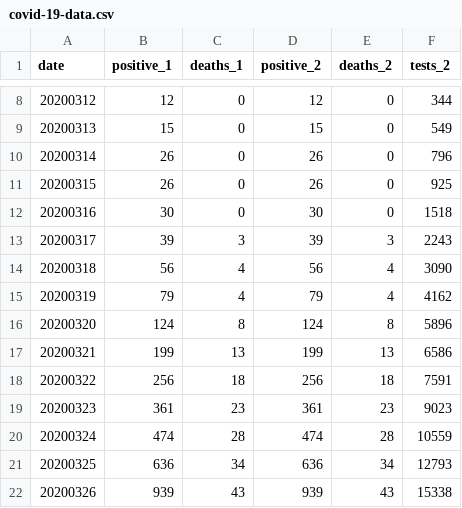
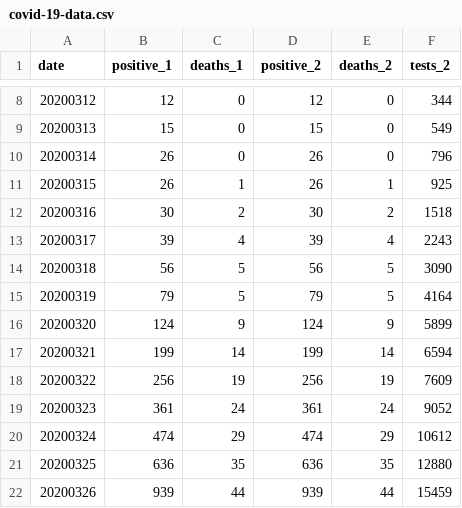
Before and after one commit to mtpatter/covid-19, a CSV file: indiana-cases/covid-19-data.csv, drawn as a sheet; only a part is shown, gaps mark what is left out; the diff covers the shown part only.

```diff
--- a/indiana-cases/covid-19-data.csv
+++ b/indiana-cases/covid-19-data.csv
@@ -10,13 +10,13 @@ date,positive_1,deaths_1,positive_2,deaths_2,tests_2
 20200314,26,0,26,0,796
-20200315,26,0,26,0,925
-20200316,30,0,30,0,1518
-20200317,39,3,39,3,2243
-20200318,56,4,56,4,3090
-20200319,79,4,79,4,4162
-20200320,124,8,124,8,5896
-20200321,199,13,199,13,6586
-20200322,256,18,256,18,7591
-20200323,361,23,361,23,9023
-20200324,474,28,474,28,10559
-20200325,636,34,636,34,12793
-20200326,939,43,939,43,15338
+20200315,26,1,26,1,925
+20200316,30,2,30,2,1518
+20200317,39,4,39,4,2243
+20200318,56,5,56,5,3090
+20200319,79,5,79,5,4164
+20200320,124,9,124,9,5899
+20200321,199,14,199,14,6594
+20200322,256,19,256,19,7609
+20200323,361,24,361,24,9052
+20200324,474,29,474,29,10612
+20200325,636,35,636,35,12880
+20200326,939,44,939,44,15459
```
Also changed, not shown: 5 added rows, 4 removed rows and 39 edited cells elsewhere in this file, marion-county-cases/covid-19-data.csv.
